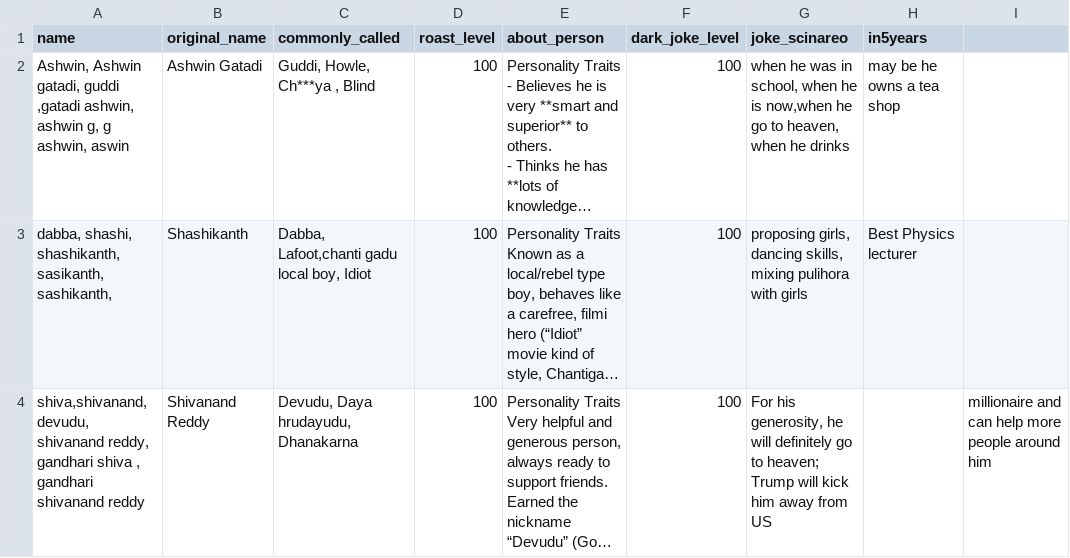
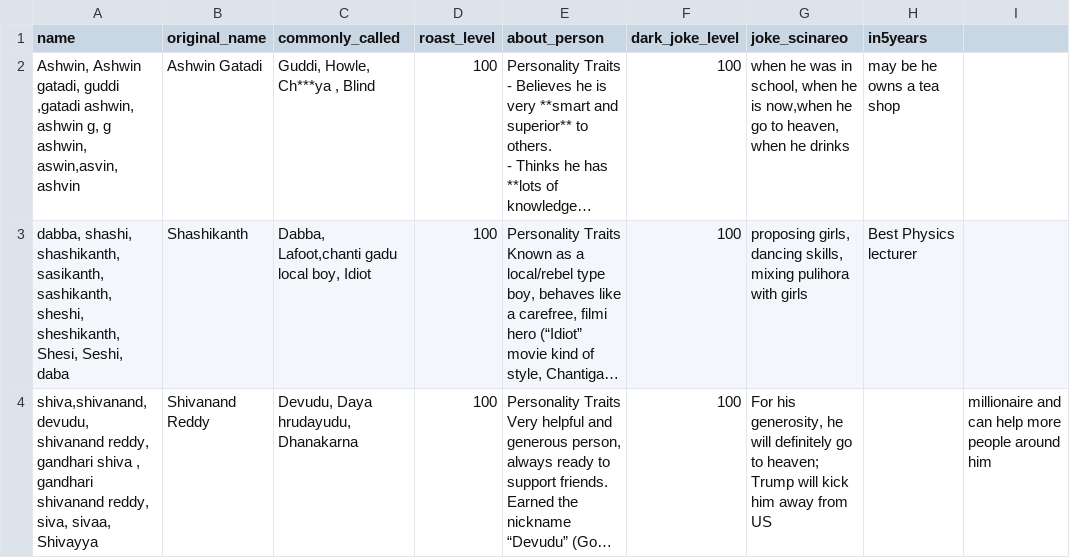
Before and after one commit to chenna4ai-harish/bbms2003batchroaster, a CSV file: bbms_2003.csv, drawn as a sheet; long unchanged cells end in …; the diff names each change by its address in the sheet, - before the commit and + after, or states it on an @@ line.

Commit message:
roast

```diff
--- a/bbms_2003.csv
+++ b/bbms_2003.csv
-A2 (name): …g ashwin, aswin
+A2 (name): …g ashwin, aswin,asvin, ashvin
-A3 (name): …sasikanth, sashikanth,
+A3 (name): …sasikanth, sashikanth, sheshi, sheshikanth, Shesi, Seshi, daba
-A4 (name): …gandhari shivanand reddy
+A4 (name): …gandhari shivanand reddy, siva, sivaa, Shivayya
```
